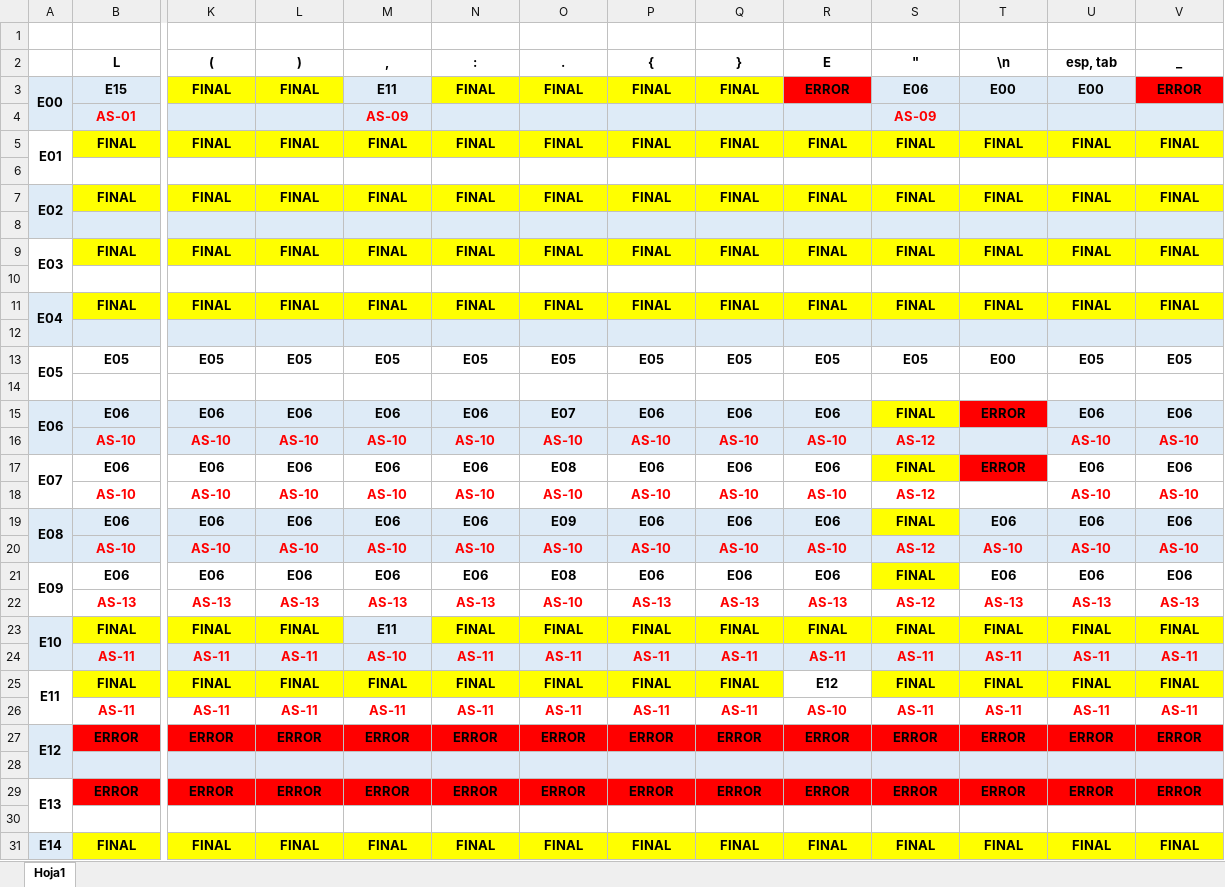
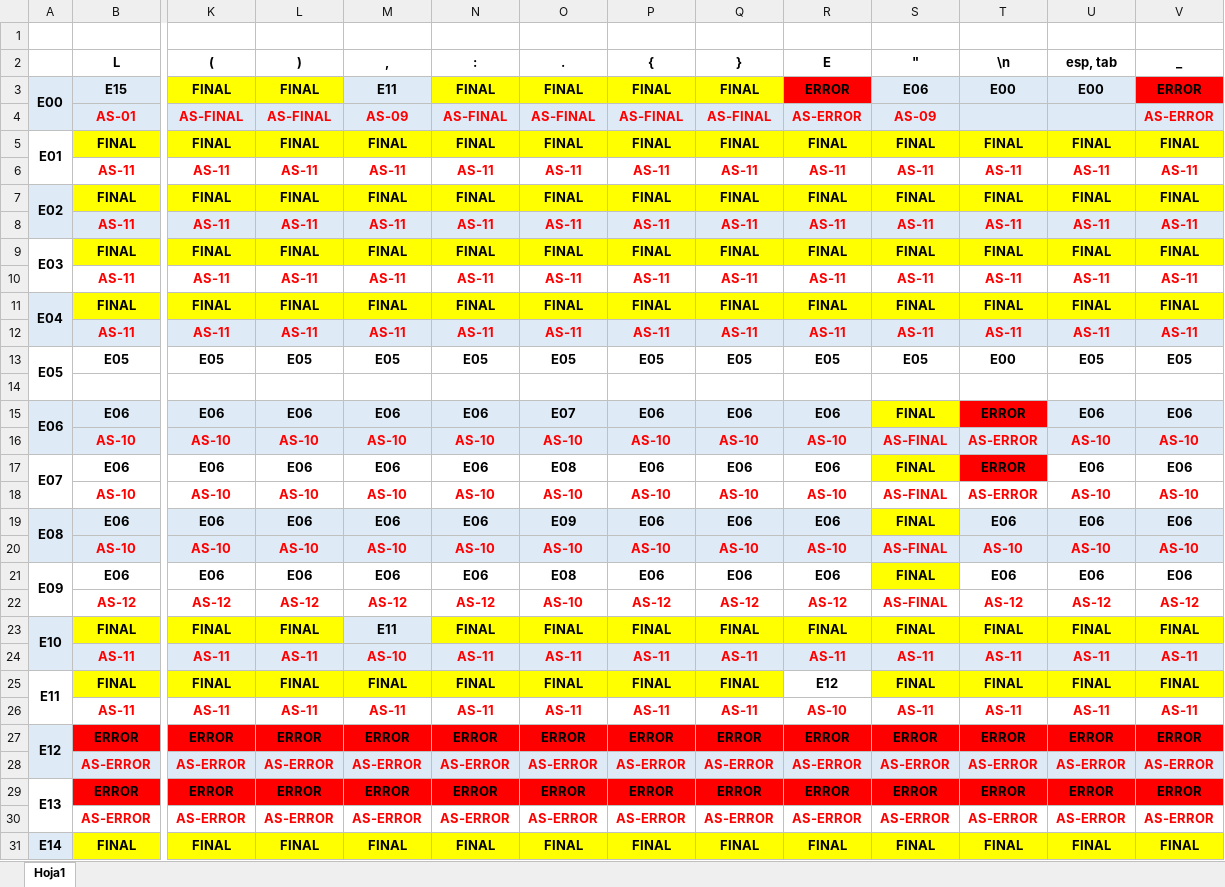
Before and after one commit to MuroSar/Compiladores, an Excel workbook: Cursada/Entregas/Entrega n°1/TP1 - Matriz de transición de estados.xlsx, sheet Hoja1, drawn as a sheet; only a part is shown, gaps mark what is left out; values as stored, in another font and other column widths than the file's, no borders; removed rows and columns are numbered as before the commit, all else as after; rows hold the shown columns only; the diff names each change by its address in the sheet, - before the commit and + after, or states it on an @@ line.

```diff
--- a/Cursada/Entregas/Entrega n°1/TP1 - Matriz de transición de estados.xlsx (sheet Hoja1)
+++ b/Cursada/Entregas/Entrega n°1/TP1 - Matriz de transición de estados.xlsx (sheet Hoja1)
-row 4:  | AS-01 |  |  | AS-09 |  |  |  |  |  | AS-09
+row 4:  | AS-01 | AS-FINAL | AS-FINAL | AS-09 | AS-FINAL | AS-FINAL | AS-FINAL | AS-FINAL | AS-ERROR | AS-09 |  |  | AS-ERROR
-row 6: (empty)
+row 6:  | AS-11 | AS-11 | AS-11 | AS-11 | AS-11 | AS-11 | AS-11 | AS-11 | AS-11 | AS-11 | AS-11 | AS-11 | AS-11
-row 8: (empty)
+row 8:  | AS-11 | AS-11 | AS-11 | AS-11 | AS-11 | AS-11 | AS-11 | AS-11 | AS-11 | AS-11 | AS-11 | AS-11 | AS-11
-row 10: (empty)
+row 10:  | AS-11 | AS-11 | AS-11 | AS-11 | AS-11 | AS-11 | AS-11 | AS-11 | AS-11 | AS-11 | AS-11 | AS-11 | AS-11
-row 12: (empty)
+row 12:  | AS-11 | AS-11 | AS-11 | AS-11 | AS-11 | AS-11 | AS-11 | AS-11 | AS-11 | AS-11 | AS-11 | AS-11 | AS-11
-S16 ("): AS-12
+S16 ("): AS-FINAL
-T16 (\n): (empty)
+T16 (\n): AS-ERROR
-S18 ("): AS-12
+S18 ("): AS-FINAL
-T18 (\n): (empty)
+T18 (\n): AS-ERROR
-S20 ("): AS-12
+S20 ("): AS-FINAL
-row 22:  | AS-13 | AS-13 | AS-13 | AS-13 | AS-13 | AS-10 | AS-13 | AS-13 | AS-13 | AS-12 | AS-13 | AS-13 | AS-13
+row 22:  | AS-12 | AS-12 | AS-12 | AS-12 | AS-12 | AS-10 | AS-12 | AS-12 | AS-12 | AS-FINAL | AS-12 | AS-12 | AS-12
-row 28: (empty)
+row 28:  | AS-ERROR | AS-ERROR | AS-ERROR | AS-ERROR | AS-ERROR | AS-ERROR | AS-ERROR | AS-ERROR | AS-ERROR | AS-ERROR | AS-ERROR | AS-ERROR | AS-ERROR
-row 30: (empty)
+row 30:  | AS-ERROR | AS-ERROR | AS-ERROR | AS-ERROR | AS-ERROR | AS-ERROR | AS-ERROR | AS-ERROR | AS-ERROR | AS-ERROR | AS-ERROR | AS-ERROR | AS-ERROR
```
Also changed, not shown: 6 other files.
